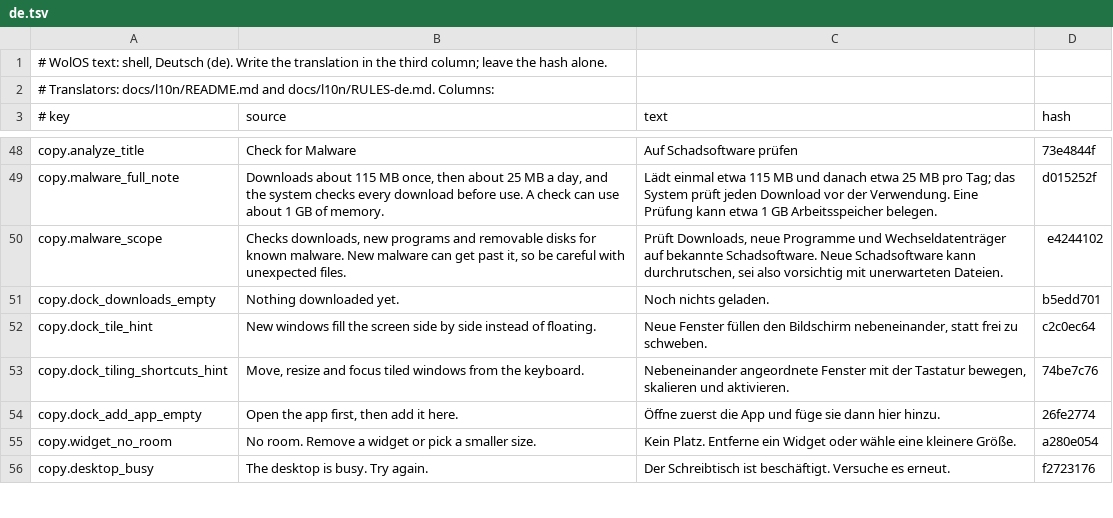
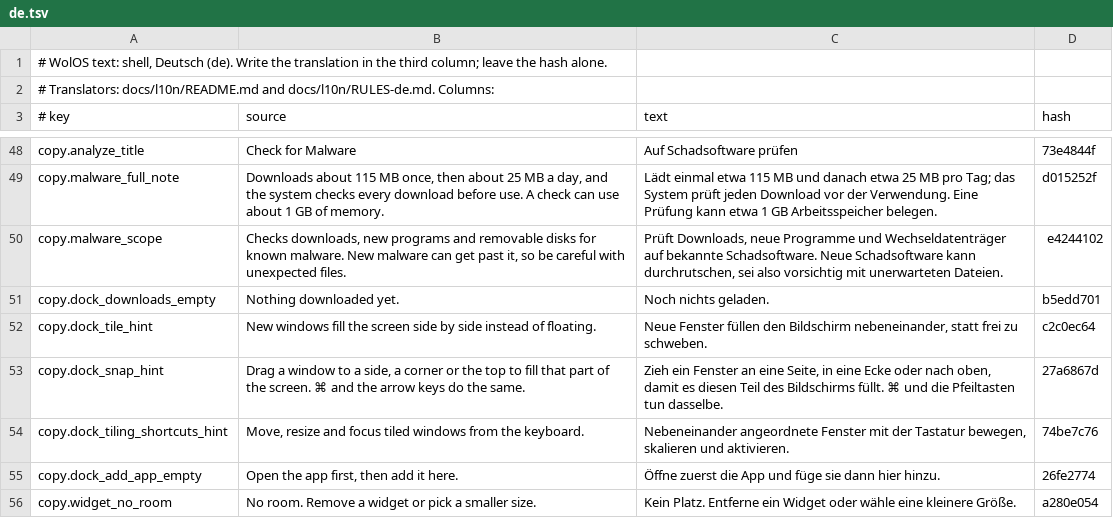
Before and after one commit to wonderlandos/wolos-shell, a TSV file: locale/shell/de.tsv, drawn as a sheet; only a part is shown, gaps mark what is left out; the shorter side is filled out with more unchanged rows.

```diff
--- a/locale/shell/de.tsv
+++ b/locale/shell/de.tsv
@@ -52,2 +52,3 @@ copy.dock_downloads_empty	Nothing downloaded yet.	Noch nichts geladen.	b5edd701
 copy.dock_tile_hint	New windows fill the screen side by side instead of floating.	Neue Fenster füllen den Bildschirm nebeneinander, statt frei zu schweben.	c2c0ec64
+copy.dock_snap_hint	Drag a window to a side, a corner or the top to fill that part of the screen. ⌘ and the arrow keys do the same.	Zieh ein Fenster an eine Seite, in eine Ecke oder nach oben, damit es diesen Teil des Bildschirms füllt. ⌘ und die Pfeiltasten tun dasselbe.	27a6867d
 copy.dock_tiling_shortcuts_hint	Move, resize and focus tiled windows from the keyboard.	Nebeneinander angeordnete Fenster mit der Tastatur bewegen, skalieren und aktivieren.	74be7c76
```
Also changed, not shown: locale/shell/fr.tsv, locale/shell/it.tsv, 4 other files.
